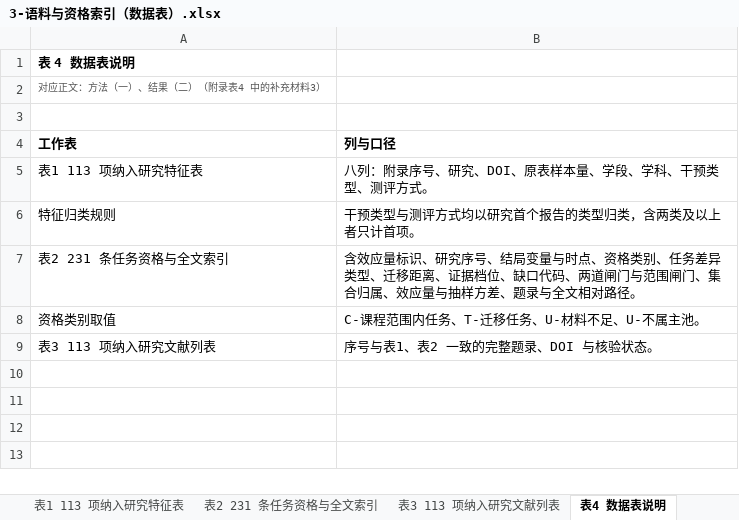
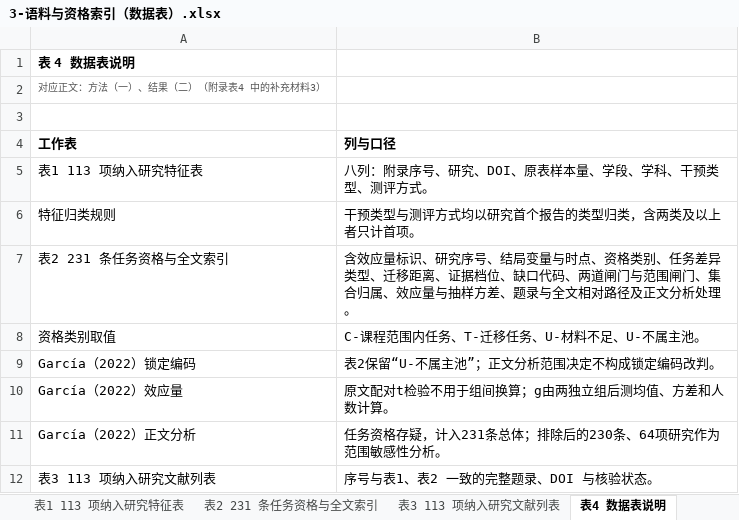
Before and after one commit to dengdan1981/CT_edu, an Excel workbook: 3-语料与资格索引（数据表）.xlsx, sheet 表4 数据表说明, drawn as a sheet; values as stored, in another font and other column widths than the file's, no borders; the diff names each change by its address in the sheet, - before the commit and + after, or states it on an @@ line.

Commit message:
Add files via upload

```diff
--- a/3-语料与资格索引（数据表）.xlsx (sheet 表4 数据表说明)
+++ b/3-语料与资格索引（数据表）.xlsx (sheet 表4 数据表说明)
-B7 (列与口径): …相对路径。
+B7 (列与口径): …相对路径及正文分析处理。
+row 9: García（2022）锁定编码 | 表2保留“U-不属主池”；正文分析范围决定不构成锁定编码改判。
+row 10: García（2022）效应量 | 原文配对t检验不用于组间换算；g由两独立组后测均值、方差和人数计算。
+row 11: García（2022）正文分析 | 任务资格存疑，计入231条总体；排除后的230条、64项研究作为范围敏感性分析。
```
Also changed, not shown: sheet 表2 231 条任务资格与全文索引.
